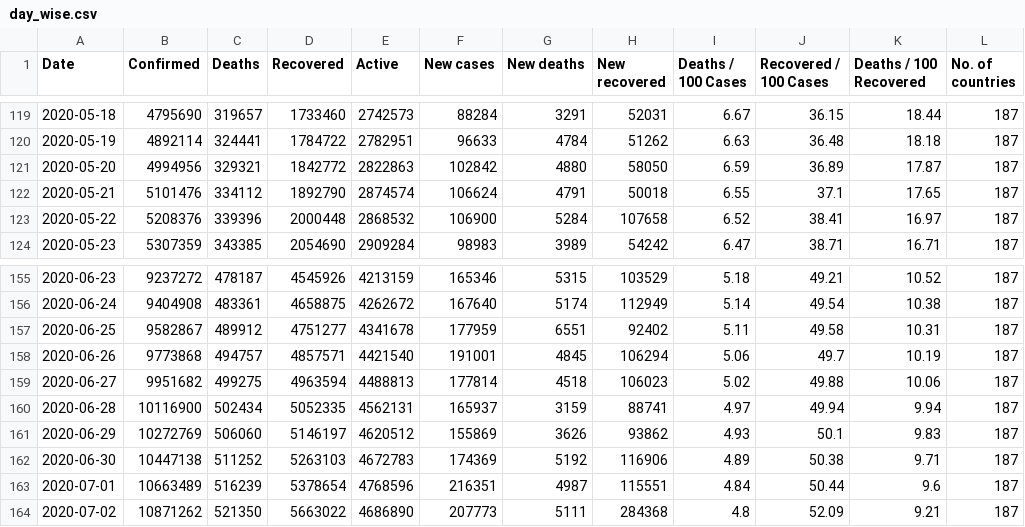
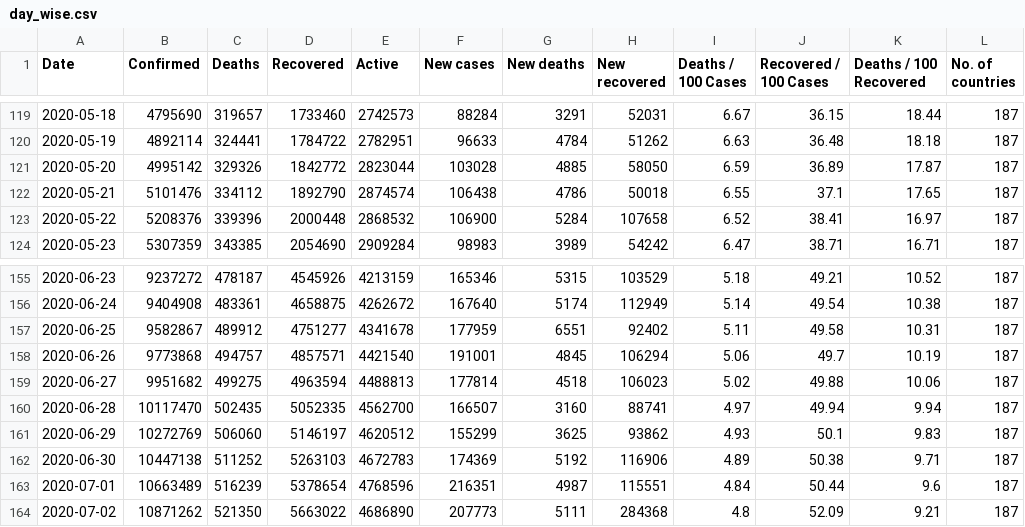
Before and after one commit to imdevskp/covid_19_jhu_data_web_scrap_and_cleaning, a CSV file: day_wise.csv, drawn as a sheet; only a part is shown, gaps mark what is left out; the diff covers the shown part only.

```diff
--- a/day_wise.csv
+++ b/day_wise.csv
@@ -120,4 +120,4 @@ Date,Confirmed,Deaths,Recovered,Active,New cases,New deaths,New recovered,Deaths
 2020-05-19,4892114,324441,1784722,2782951,96633,4784,51262,6.63,36.48,18.18,187
-2020-05-20,4994956,329321,1842772,2822863,102842,4880,58050,6.59,36.89,17.87,187
-2020-05-21,5101476,334112,1892790,2874574,106624,4791,50018,6.55,37.1,17.65,187
+2020-05-20,4995142,329326,1842772,2823044,103028,4885,58050,6.59,36.89,17.87,187
+2020-05-21,5101476,334112,1892790,2874574,106438,4786,50018,6.55,37.1,17.65,187
 2020-05-22,5208376,339396,2000448,2868532,106900,5284,107658,6.52,38.41,16.97,187
@@ -159,4 +159,4 @@ Date,Confirmed,Deaths,Recovered,Active,New cases,New deaths,New recovered,Deaths
 2020-06-27,9951682,499275,4963594,4488813,177814,4518,106023,5.02,49.88,10.06,187
-2020-06-28,10116900,502434,5052335,4562131,165937,3159,88741,4.97,49.94,9.94,187
-2020-06-29,10272769,506060,5146197,4620512,155869,3626,93862,4.93,50.1,9.83,187
+2020-06-28,10117470,502435,5052335,4562700,166507,3160,88741,4.97,49.94,9.94,187
+2020-06-29,10272769,506060,5146197,4620512,155299,3625,93862,4.93,50.1,9.83,187
 2020-06-30,10447138,511252,5263103,4672783,174369,5192,116906,4.89,50.38,9.71,187
```
Also changed, not shown: 57 edited cells elsewhere in this file, country_wise_latest.csv, worldometer_data.csv, 4 other files.
